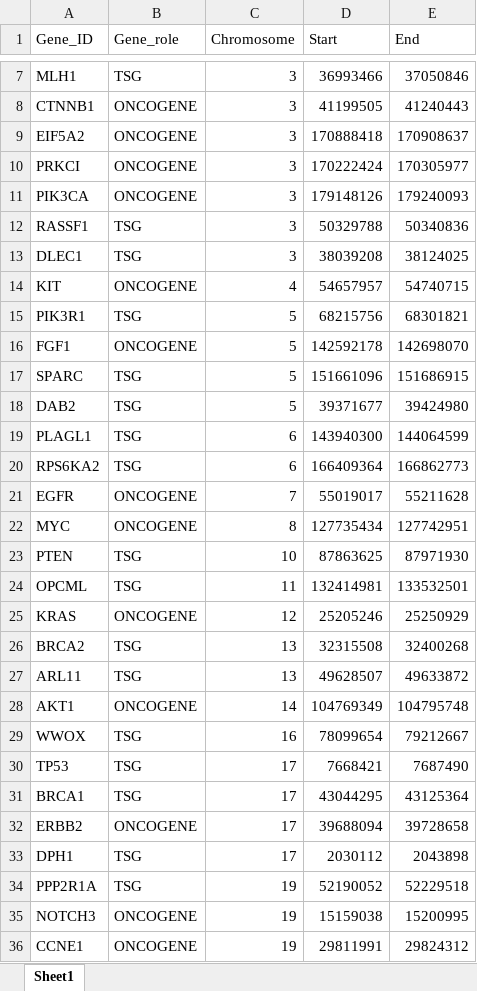
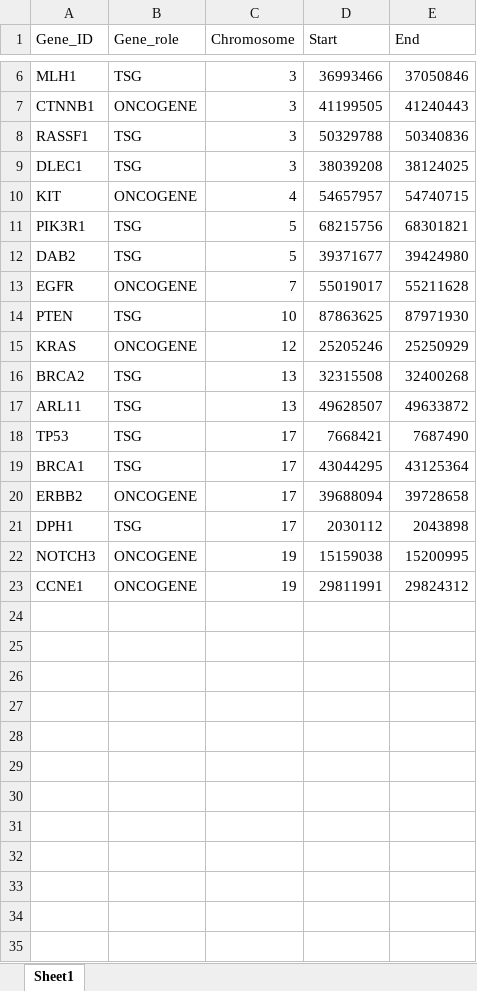
Before and after one commit to dinhngockhanh/CINner, an Excel workbook: vignettes/HGSOC_driver_genes.xlsx, sheet Sheet1, drawn as a sheet; only a part is shown, gaps mark what is left out; values as stored, in another font and other column widths than the file's, no borders; the diff covers the shown part only; the diff names each change by its address in the sheet, - before the commit and + after, or states it on an @@ line.

```diff
--- a/vignettes/HGSOC_driver_genes.xlsx (sheet Sheet1)
+++ b/vignettes/HGSOC_driver_genes.xlsx (sheet Sheet1)
-row 9: EIF5A2 | ONCOGENE | 3 | 170888418 | 170908637
-row 10: PRKCI | ONCOGENE | 3 | 170222424 | 170305977
-row 11: PIK3CA | ONCOGENE | 3 | 179148126 | 179240093
-row 16: FGF1 | ONCOGENE | 5 | 142592178 | 142698070
-row 17: SPARC | TSG | 5 | 151661096 | 151686915
-row 19: PLAGL1 | TSG | 6 | 143940300 | 144064599
-row 20: RPS6KA2 | TSG | 6 | 166409364 | 166862773
-row 22: MYC | ONCOGENE | 8 | 127735434 | 127742951
-row 24: OPCML | TSG | 11 | 132414981 | 133532501
-row 28: AKT1 | ONCOGENE | 14 | 104769349 | 104795748
-row 29: WWOX | TSG | 16 | 78099654 | 79212667
-row 34: PPP2R1A | TSG | 19 | 52190052 | 52229518
```
Also changed, not shown: 4 removed rows elsewhere in this sheet, 19 other files.
